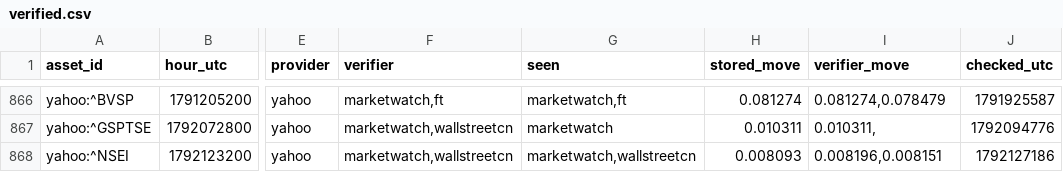
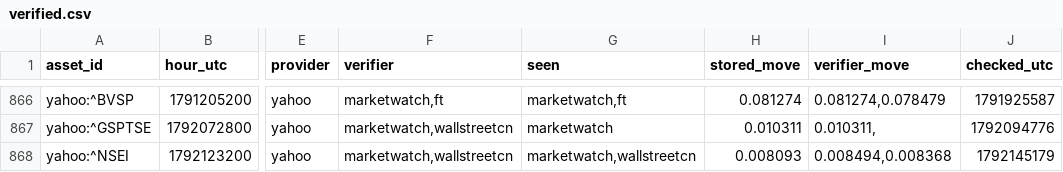
Before and after one commit to conjuror123/Market-alert-old, a CSV file: data/jump/verified.csv, drawn as a sheet; only a part is shown, gaps mark what is left out; the diff names each change by its address in the sheet, - before the commit and + after, or states it on an @@ line.

```diff
--- a/data/jump/verified.csv
+++ b/data/jump/verified.csv
-I868 (verifier_move): 0.008196,0.008151
+I868 (verifier_move): 0.008494,0.008368
-J868 (checked_utc): 1792127186
+J868 (checked_utc): 1792145179
```
Also changed, not shown: data/jump/usage/hourly.csv, 1 other file.
